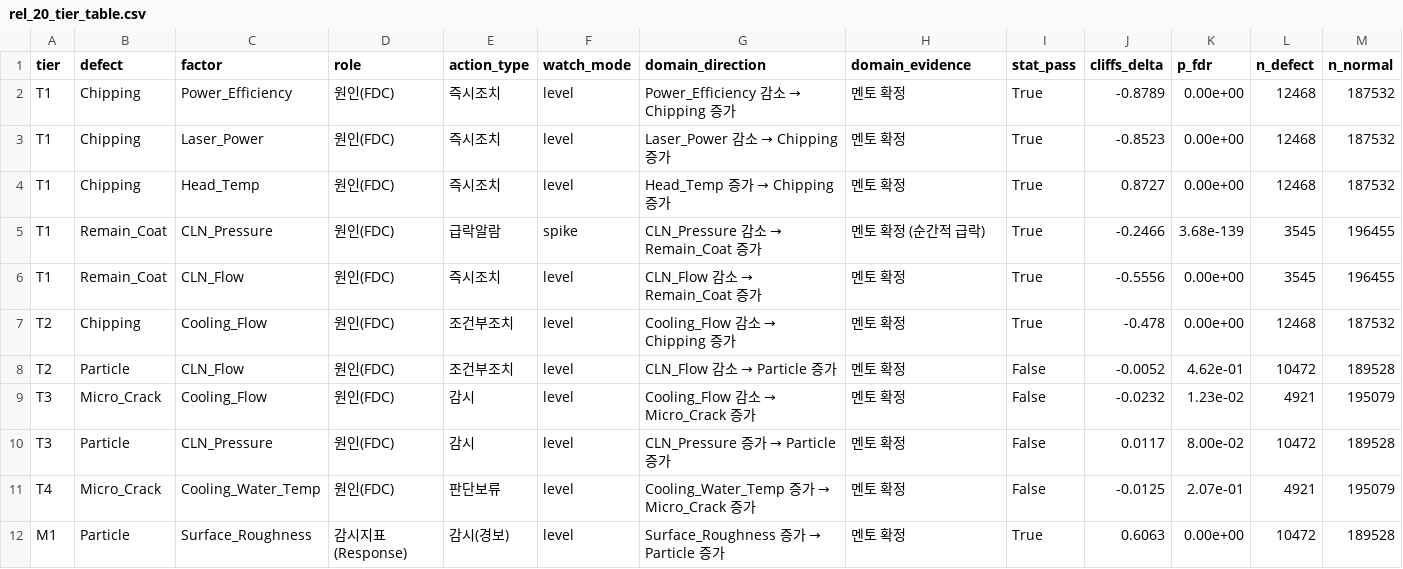
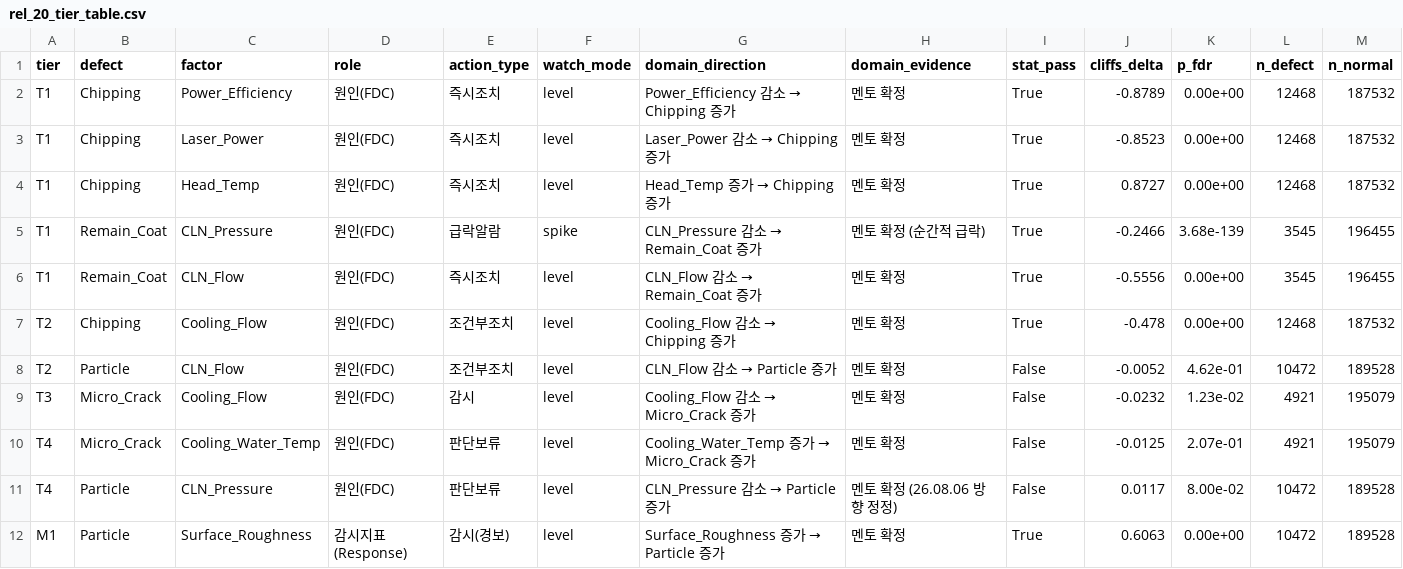
Before and after one commit to Mango-Orange-smoothie/SKSuniC_14th, a CSV file: 26.08.05_Goal2_통합_Relationship_DB_JHdaimma/rel_20_tier_table.csv, drawn as a sheet; only a part is shown; removed rows and columns are numbered as before the commit, all else as after; rows hold the shown columns only; the diff names each change by its address in the sheet, - before the commit and + after, or states it on an @@ line.

```diff
--- a/26.08.05_Goal2_통합_Relationship_DB_JHdaimma/rel_20_tier_table.csv
+++ b/26.08.05_Goal2_통합_Relationship_DB_JHdaimma/rel_20_tier_table.csv
-row 10: T3 | Particle | CLN_Pressure | 원인(FDC) | 감시 | level | CLN_Pressure 증가 → Particle 증가 | 멘토 확정 | False | 0.0117 | 8.00e-02 | 10472 | 189528
+row 11: T4 | Particle | CLN_Pressure | 원인(FDC) | 판단보류 | level | CLN_Pressure 감소 → Particle 증가 | 멘토 확정 (26.08.06 방향 정정) | False | 0.0117 | 8.00e-02 | 10472 | 189528
```
Also changed, not shown: 4 other files.
